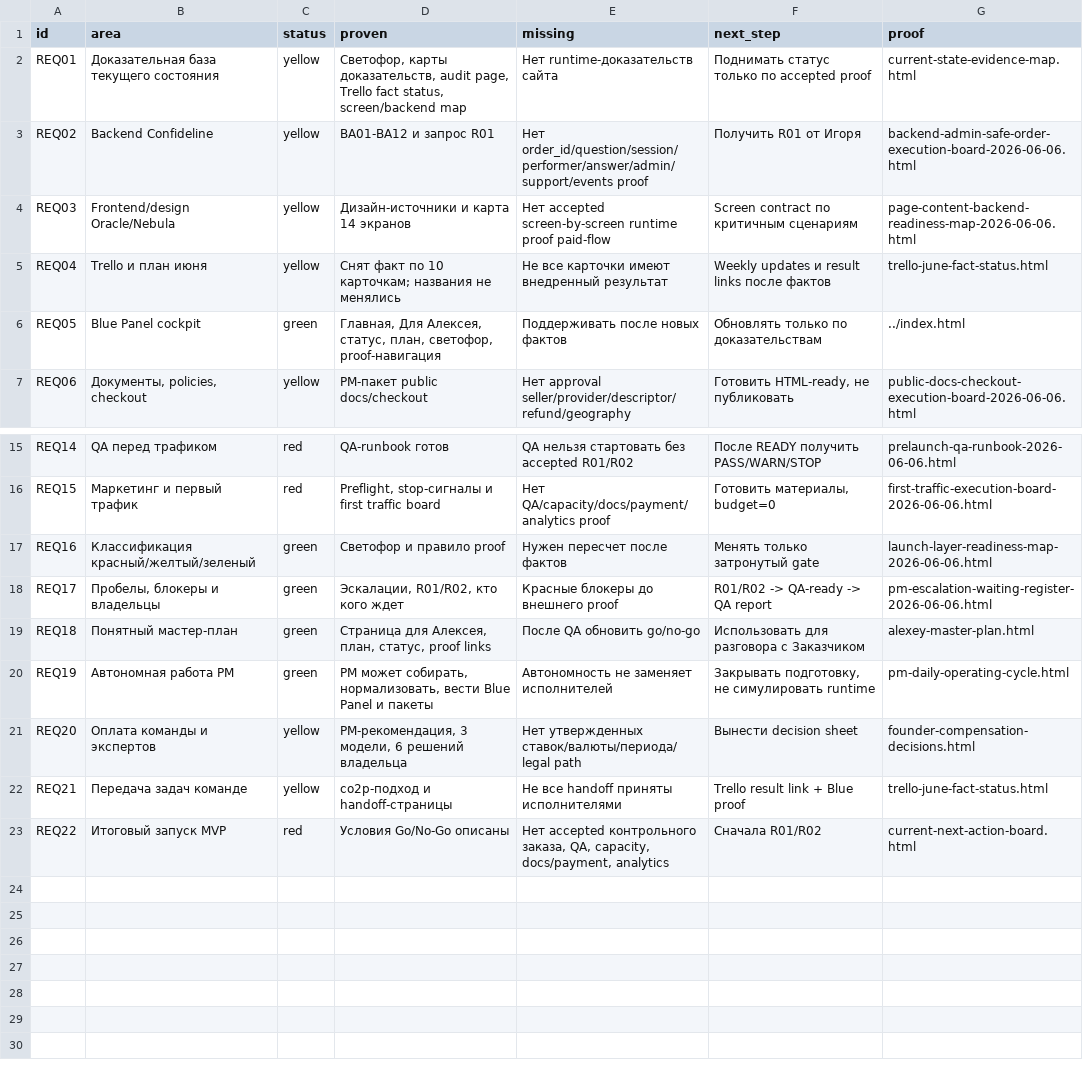
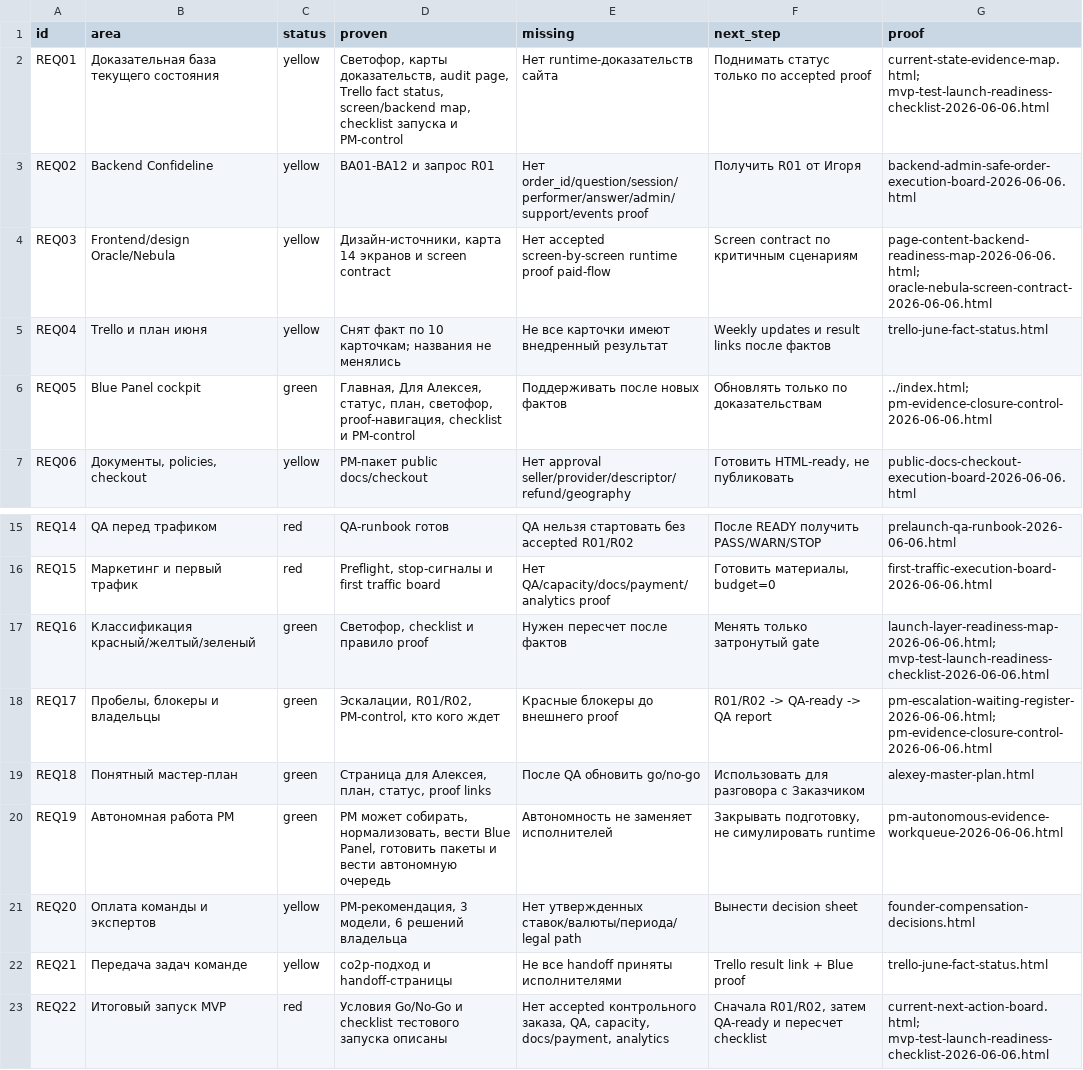
Before and after one commit to cutthreat/confideline, a CSV file: web/blue-panel/docs/artifacts/PM_OBJECTIVE_LIVE_REQUIREMENTS_AUDIT_2026_06_06.csv, drawn as a sheet; only a part is shown, gaps mark what is left out.

Commit message:
Update PM objective live audit

```diff
--- a/web/blue-panel/docs/artifacts/PM_OBJECTIVE_LIVE_REQUIREMENTS_AUDIT_2026_06_06.csv
+++ b/web/blue-panel/docs/artifacts/PM_OBJECTIVE_LIVE_REQUIREMENTS_AUDIT_2026_06_06.csv
@@ -1,7 +1,7 @@
 id,area,status,proven,missing,next_step,proof
-REQ01,"Доказательная база текущего состояния",yellow,"Светофор, карты доказательств, audit page, Trello fact status, screen/backend map","Нет runtime-доказательств сайта","Поднимать статус только по accepted proof","current-state-evidence-map.html"
+REQ01,"Доказательная база текущего состояния",yellow,"Светофор, карты доказательств, audit page, Trello fact status, screen/backend map, checklist запуска и PM-control","Нет runtime-доказательств сайта","Поднимать статус только по accepted proof","current-state-evidence-map.html; mvp-test-launch-readiness-checklist-2026-06-06.html"
 REQ02,"Backend Confideline",yellow,"BA01-BA12 и запрос R01","Нет order_id/question/session/performer/answer/admin/support/events proof","Получить R01 от Игоря","backend-admin-safe-order-execution-board-2026-06-06.html"
-REQ03,"Frontend/design Oracle/Nebula",yellow,"Дизайн-источники и карта 14 экранов","Нет accepted screen-by-screen runtime proof paid-flow","Screen contract по критичным сценариям","page-content-backend-readiness-map-2026-06-06.html"
+REQ03,"Frontend/design Oracle/Nebula",yellow,"Дизайн-источники, карта 14 экранов и screen contract","Нет accepted screen-by-screen runtime proof paid-flow","Screen contract по критичным сценариям","page-content-backend-readiness-map-2026-06-06.html; oracle-nebula-screen-contract-2026-06-06.html"
 REQ04,"Trello и план июня",yellow,"Снят факт по 10 карточкам; названия не менялись","Не все карточки имеют внедренный результат","Weekly updates и result links после фактов","trello-june-fact-status.html"
-REQ05,"Blue Panel cockpit",green,"Главная, Для Алексея, статус, план, светофор, proof-навигация","Поддерживать после новых фактов","Обновлять только по доказательствам","../index.html"
+REQ05,"Blue Panel cockpit",green,"Главная, Для Алексея, статус, план, светофор, proof-навигация, checklist и PM-control","Поддерживать после новых фактов","Обновлять только по доказательствам","../index.html; pm-evidence-closure-control-2026-06-06.html"
 REQ06,"Документы, policies, checkout",yellow,"PM-пакет public docs/checkout","Нет approval seller/provider/descriptor/refund/geography","Готовить HTML-ready, не публиковать","public-docs-checkout-execution-board-2026-06-06.html"
@@ -16,8 +16,8 @@ REQ14,"QA перед трафиком",red,"QA-runbook готов","QA нель
 REQ15,"Маркетинг и первый трафик",red,"Preflight, stop-сигналы и first traffic board","Нет QA/capacity/docs/payment/analytics proof","Готовить материалы, budget=0","first-traffic-execution-board-2026-06-06.html"
-REQ16,"Классификация красный/желтый/зеленый",green,"Светофор и правило proof","Нужен пересчет после фактов","Менять только затронутый gate","launch-layer-readiness-map-2026-06-06.html"
-REQ17,"Пробелы, блокеры и владельцы",green,"Эскалации, R01/R02, кто кого ждет","Красные блокеры до внешнего proof","R01/R02 -> QA-ready -> QA report","pm-escalation-waiting-register-2026-06-06.html"
+REQ16,"Классификация красный/желтый/зеленый",green,"Светофор, checklist и правило proof","Нужен пересчет после фактов","Менять только затронутый gate","launch-layer-readiness-map-2026-06-06.html; mvp-test-launch-readiness-checklist-2026-06-06.html"
+REQ17,"Пробелы, блокеры и владельцы",green,"Эскалации, R01/R02, PM-control, кто кого ждет","Красные блокеры до внешнего proof","R01/R02 -> QA-ready -> QA report","pm-escalation-waiting-register-2026-06-06.html; pm-evidence-closure-control-2026-06-06.html"
 REQ18,"Понятный мастер-план",green,"Страница для Алексея, план, статус, proof links","После QA обновить go/no-go","Использовать для разговора с Заказчиком","alexey-master-plan.html"
-REQ19,"Автономная работа PM",green,"PM может собирать, нормализовать, вести Blue Panel и пакеты","Автономность не заменяет исполнителей","Закрывать подготовку, не симулировать runtime","pm-daily-operating-cycle.html"
+REQ19,"Автономная работа PM",green,"PM может собирать, нормализовать, вести Blue Panel, готовить пакеты и вести автономную очередь","Автономность не заменяет исполнителей","Закрывать подготовку, не симулировать runtime","pm-autonomous-evidence-workqueue-2026-06-06.html"
 REQ20,"Оплата команды и экспертов",yellow,"PM-рекомендация, 3 модели, 6 решений владельца","Нет утвержденных ставок/валюты/периода/legal path","Вынести decision sheet","founder-compensation-decisions.html"
 REQ21,"Передача задач команде",yellow,"co2p-подход и handoff-страницы","Не все handoff приняты исполнителями","Trello result link + Blue proof","trello-june-fact-status.html"
-REQ22,"Итоговый запуск MVP",red,"Условия Go/No-Go описаны","Нет accepted контрольного заказа, QA, capacity, docs/payment, analytics","Сначала R01/R02","current-next-action-board.html"
+REQ22,"Итоговый запуск MVP",red,"Условия Go/No-Go и checklist тестового запуска описаны","Нет accepted контрольного заказа, QA, capacity, docs/payment, analytics","Сначала R01/R02, затем QA-ready и пересчет checklist","current-next-action-board.html; mvp-test-launch-readiness-checklist-2026-06-06.html"
```
Also changed, not shown: 1 other file.
